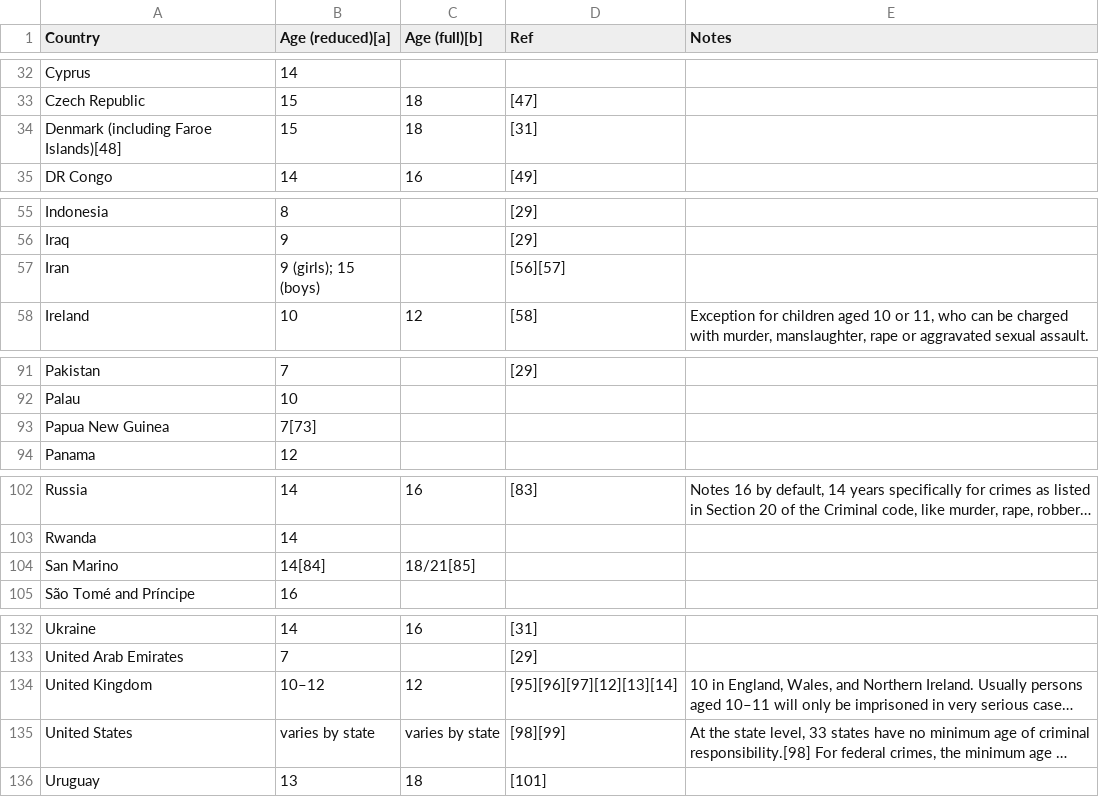
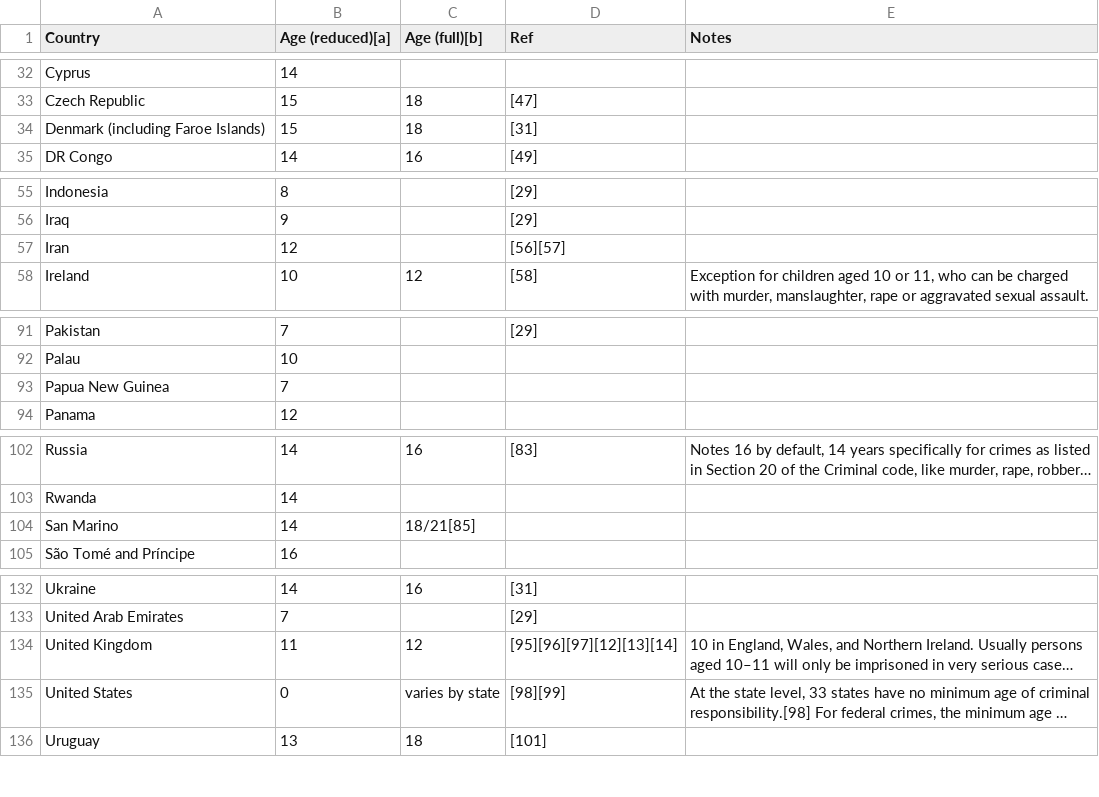
Before and after one commit to XinyuR1/IFT-3700-Devoir-2, a CSV file: CSV Raw Data/15.csv, drawn as a sheet; only a part is shown, gaps mark what is left out; long unchanged cells end in …; the diff covers the shown part only; the diff names each change by its address in the sheet, - before the commit and + after, or states it on an @@ line.

```diff
--- a/CSV Raw Data/15.csv
+++ b/CSV Raw Data/15.csv
-A34 (Country): Denmark (including Faroe Islands)[48]
+A34 (Country): Denmark (including Faroe Islands)
-B57 (Age (reduced)[a]): 9 (girls); 15 (boys)
+B57 (Age (reduced)[a]): 12
-B93 (Age (reduced)[a]): 7[73]
+B93 (Age (reduced)[a]): 7
-B104 (Age (reduced)[a]): 14[84]
+B104 (Age (reduced)[a]): 14
-B134 (Age (reduced)[a]): 10–12
+B134 (Age (reduced)[a]): 11
-B135 (Age (reduced)[a]): varies by state
+B135 (Age (reduced)[a]): 0
```
Also changed, not shown: 2 edited cells elsewhere in this file, CSV Raw Data/1.csv, CSV Raw Data/16.csv, 5 other files.
